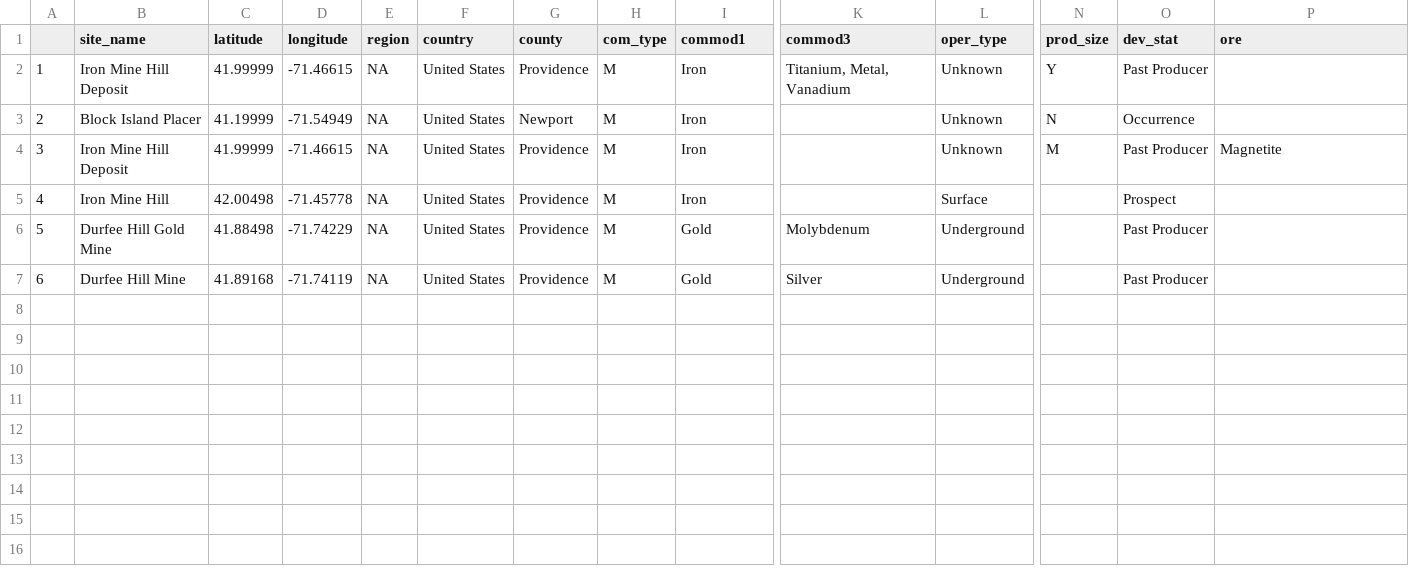
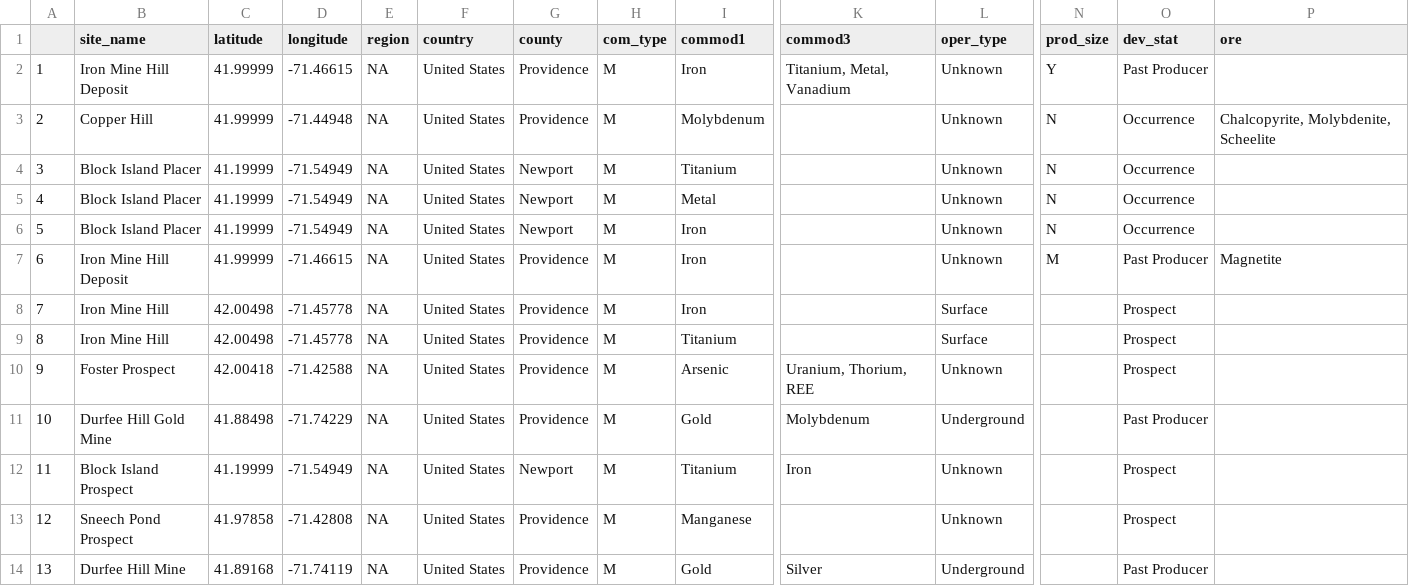
Before and after one commit to Anirud-h-P/FIT3179, a CSV file: state_deposits/Rhode Island.csv, drawn as a sheet; only a part is shown, gaps mark what is left out; addresses are those after the commit; rows hold the shown columns only; the diff names each change by its address in the sheet, - before the commit and + after, or states it on an @@ line.

```diff
--- a/state_deposits/Rhode Island.csv
+++ b/state_deposits/Rhode Island.csv
+row 3: 2 | Copper Hill | 41.99999 | -71.44948 | NA | United States | Providence | M | Molybdenum |  | Unknown | N | Occurrence | Chalcopyrite, Molybdenite, Scheelite
+row 4: 3 | Block Island Placer | 41.19999 | -71.54949 | NA | United States | Newport | M | Titanium |  | Unknown | N | Occurrence
+row 5: 4 | Block Island Placer | 41.19999 | -71.54949 | NA | United States | Newport | M | Metal |  | Unknown | N | Occurrence
@@ column A renumbered from row 6 down @@
+row 9: 8 | Iron Mine Hill | 42.00498 | -71.45778 | NA | United States | Providence | M | Titanium |  | Surface |  | Prospect
+row 10: 9 | Foster Prospect | 42.00418 | -71.42588 | NA | United States | Providence | M | Arsenic | Uranium, Thorium, REE | Unknown |  | Prospect
+row 12: 11 | Block Island Prospect | 41.19999 | -71.54949 | NA | United States | Newport | M | Titanium | Iron | Unknown |  | Prospect
+row 13: 12 | Sneech Pond Prospect | 41.97858 | -71.42808 | NA | United States | Providence | M | Manganese |  | Unknown |  | Prospect
```
Also changed, not shown: state_deposits/Delaware.csv, state_deposits/Indiana.csv, 52 other files.
